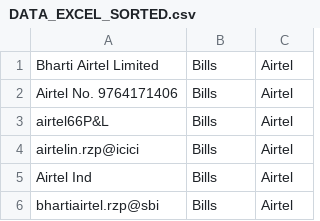
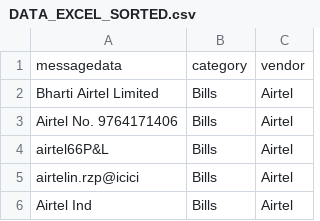
Before and after one commit to ramkrishna-v/dataset, a CSV file: DATA_EXCEL_SORTED.csv, drawn as a sheet; only a part is shown; the shorter side is filled out with more unchanged rows.

Commit message:
Update DATA_EXCEL_SORTED.csv

```diff
--- a/DATA_EXCEL_SORTED.csv
+++ b/DATA_EXCEL_SORTED.csv
@@ -1 +1,2 @@
+messagedata,category,vendor
 Bharti Airtel Limited,Bills,Airtel
```
